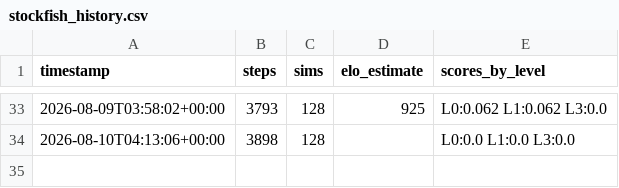
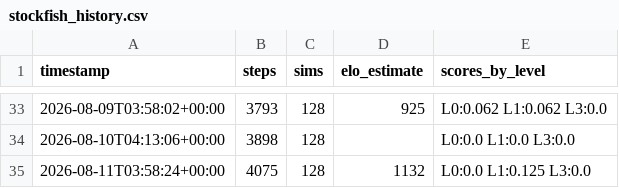
Before and after one commit to leozh0u/blundernet-engine, a CSV file: metrics/stockfish_history.csv, drawn as a sheet; only a part is shown, gaps mark what is left out.

Commit message:
strength: Elo estimate 1132 vs Stockfish anchors @ step 4075

```diff
--- a/metrics/stockfish_history.csv
+++ b/metrics/stockfish_history.csv
@@ -34 +34,2 @@ timestamp,steps,sims,elo_estimate,scores_by_level
 2026-08-10T04:13:06+00:00,3898,128,,L0:0.0 L1:0.0 L3:0.0
+2026-08-11T03:58:24+00:00,4075,128,1132,L0:0.0 L1:0.125 L3:0.0
```
Also changed, not shown: 1 other file.
